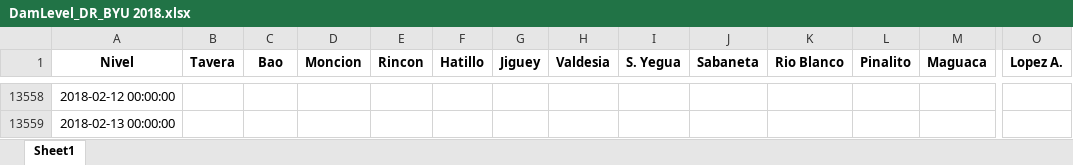
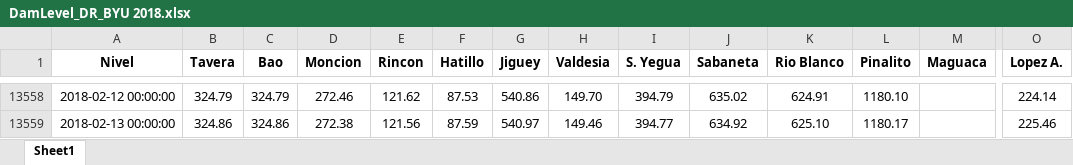
Before and after one commit to c-krew/tethysapp-reservoir_management, an Excel workbook: tethysapp/reservoir_management/workspaces/app_workspace/DamLevel_DR_BYU 2018.xlsx, sheet Sheet1, drawn as a sheet; only a part is shown, gaps mark what is left out; values as stored, in another font and other column widths than the file's, no borders; the diff covers the shown part only; the diff names each change by its address in the sheet, - before the commit and + after, or states it on an @@ line.

```diff
--- a/tethysapp/reservoir_management/workspaces/app_workspace/DamLevel_DR_BYU 2018.xlsx (sheet Sheet1)
+++ b/tethysapp/reservoir_management/workspaces/app_workspace/DamLevel_DR_BYU 2018.xlsx (sheet Sheet1)
-B13558 (Tavera): (empty)
+B13558 (Tavera): 324.79
-C13558 (Bao): (empty)
+C13558 (Bao): 324.79
-D13558 (Moncion): (empty)
+D13558 (Moncion): 272.46
-E13558 (Rincon): (empty)
+E13558 (Rincon): 121.62
-F13558 (Hatillo): (empty)
+F13558 (Hatillo): 87.53
-G13558 (Jiguey): (empty)
+G13558 (Jiguey): 540.86
-H13558 (Valdesia): (empty)
+H13558 (Valdesia): 149.70
-I13558 (S. Yegua): (empty)
+I13558 (S. Yegua): 394.79
-J13558 (Sabaneta): (empty)
+J13558 (Sabaneta): 635.02
-K13558 (Rio Blanco): (empty)
+K13558 (Rio Blanco): 624.91
-L13558 (Pinalito): (empty)
+L13558 (Pinalito): 1180.10
-O13558 (Lopez A.): (empty)
+O13558 (Lopez A.): 224.14
-B13559 (Tavera): (empty)
+B13559 (Tavera): 324.86
-C13559 (Bao): (empty)
+C13559 (Bao): 324.86
-D13559 (Moncion): (empty)
+D13559 (Moncion): 272.38
-E13559 (Rincon): (empty)
+E13559 (Rincon): 121.56
-F13559 (Hatillo): (empty)
+F13559 (Hatillo): 87.59
-G13559 (Jiguey): (empty)
+G13559 (Jiguey): 540.97
-H13559 (Valdesia): (empty)
+H13559 (Valdesia): 149.46
-I13559 (S. Yegua): (empty)
+I13559 (S. Yegua): 394.77
-J13559 (Sabaneta): (empty)
+J13559 (Sabaneta): 634.92
-K13559 (Rio Blanco): (empty)
+K13559 (Rio Blanco): 625.10
-L13559 (Pinalito): (empty)
+L13559 (Pinalito): 1180.17
-O13559 (Lopez A.): (empty)
+O13559 (Lopez A.): 225.46
```
Also changed, not shown: 839 edited cells and cell formats elsewhere in this sheet, 4 other files.
